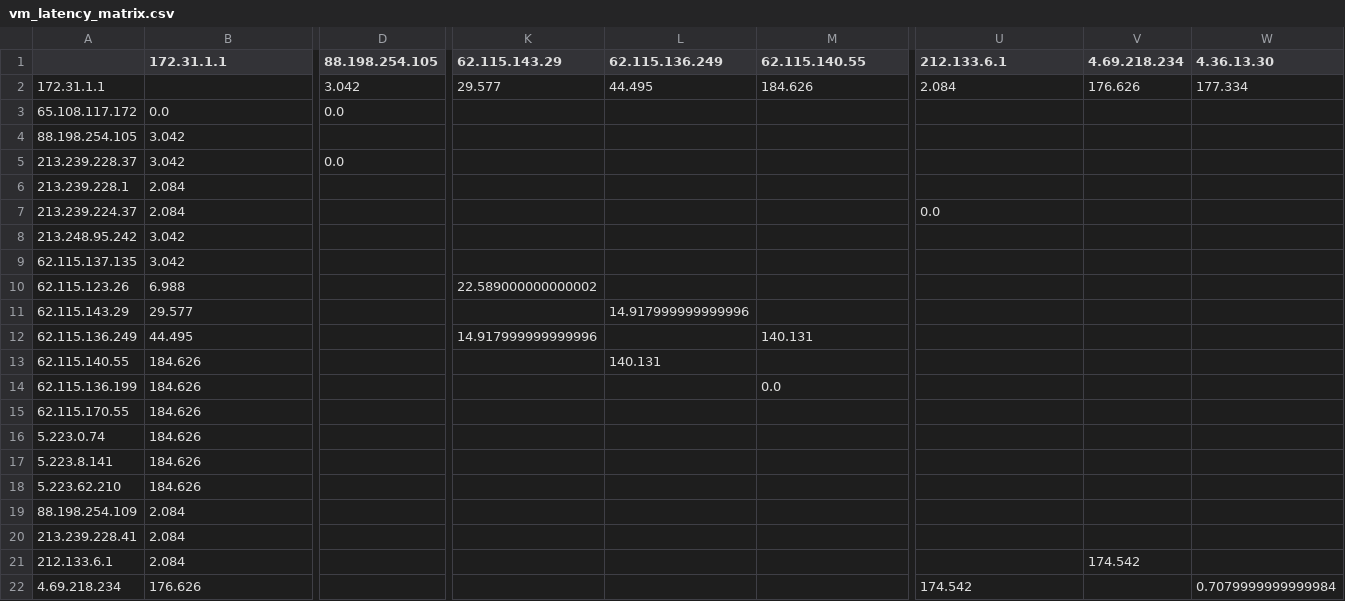
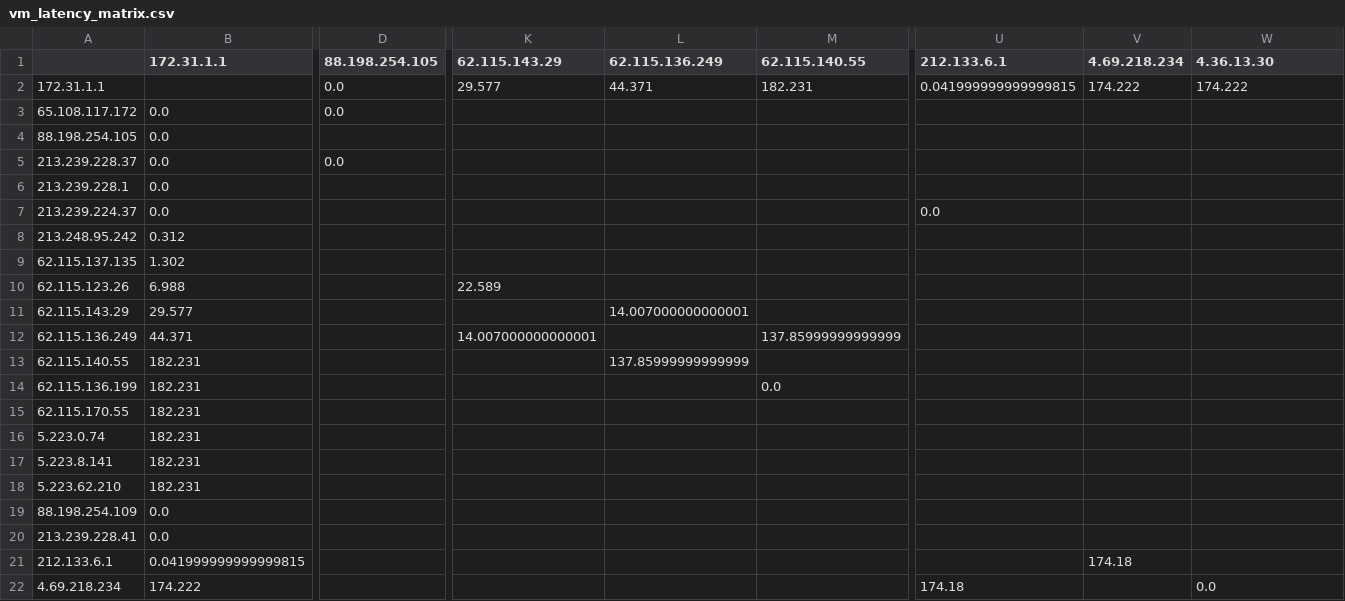
Before and after one commit to bozdoganmustafa/project_automated_mtr, a CSV file: vm_csv_folder/65_108_94_222/vm_latency_matrix.csv, drawn as a sheet; only a part is shown, gaps mark what is left out; the diff covers the shown part only; the diff names each change by its address in the sheet, - before the commit and + after, or states it on an @@ line.

Commit message:
Exp. result: Helsinki

```diff
--- a/vm_csv_folder/65_108_94_222/vm_latency_matrix.csv
+++ b/vm_csv_folder/65_108_94_222/vm_latency_matrix.csv
-D2 (88.198.254.105): 3.042
+D2 (88.198.254.105): 0.0
-L2 (62.115.136.249): 44.495
+L2 (62.115.136.249): 44.371
-M2 (62.115.140.55): 184.626
+M2 (62.115.140.55): 182.231
-U2 (212.133.6.1): 2.084
+U2 (212.133.6.1): 0.041999999999999815
-V2 (4.69.218.234): 176.626
+V2 (4.69.218.234): 174.222
-W2 (4.36.13.30): 177.334
+W2 (4.36.13.30): 174.222
-B4:B5 (172.31.1.1): 3.042
+B4:B5 (172.31.1.1): 0.0
-B6:B7 (172.31.1.1): 2.084
+B6:B7 (172.31.1.1): 0.0
-B8 (172.31.1.1): 3.042
+B8 (172.31.1.1): 0.312
-B9 (172.31.1.1): 3.042
+B9 (172.31.1.1): 1.302
-K10 (62.115.143.29): 22.589000000000002
+K10 (62.115.143.29): 22.589
-L11 (62.115.136.249): 14.917999999999996
+L11 (62.115.136.249): 14.007000000000001
-B12 (172.31.1.1): 44.495
+B12 (172.31.1.1): 44.371
-K12 (62.115.143.29): 14.917999999999996
+K12 (62.115.143.29): 14.007000000000001
-M12 (62.115.140.55): 140.131
+M12 (62.115.140.55): 137.85999999999999
-B13:B18 (172.31.1.1): 184.626
+B13:B18 (172.31.1.1): 182.231
-L13 (62.115.136.249): 140.131
+L13 (62.115.136.249): 137.85999999999999
-B19:B20 (172.31.1.1): 2.084
+B19:B20 (172.31.1.1): 0.0
-B21 (172.31.1.1): 2.084
+B21 (172.31.1.1): 0.041999999999999815
-V21 (4.69.218.234): 174.542
+V21 (4.69.218.234): 174.18
-B22 (172.31.1.1): 176.626
+B22 (172.31.1.1): 174.222
-U22 (212.133.6.1): 174.542
+U22 (212.133.6.1): 174.18
-W22 (4.36.13.30): 0.7079999999999984
+W22 (4.36.13.30): 0.0
```
Also changed, not shown: 23 edited cells elsewhere in this file.
